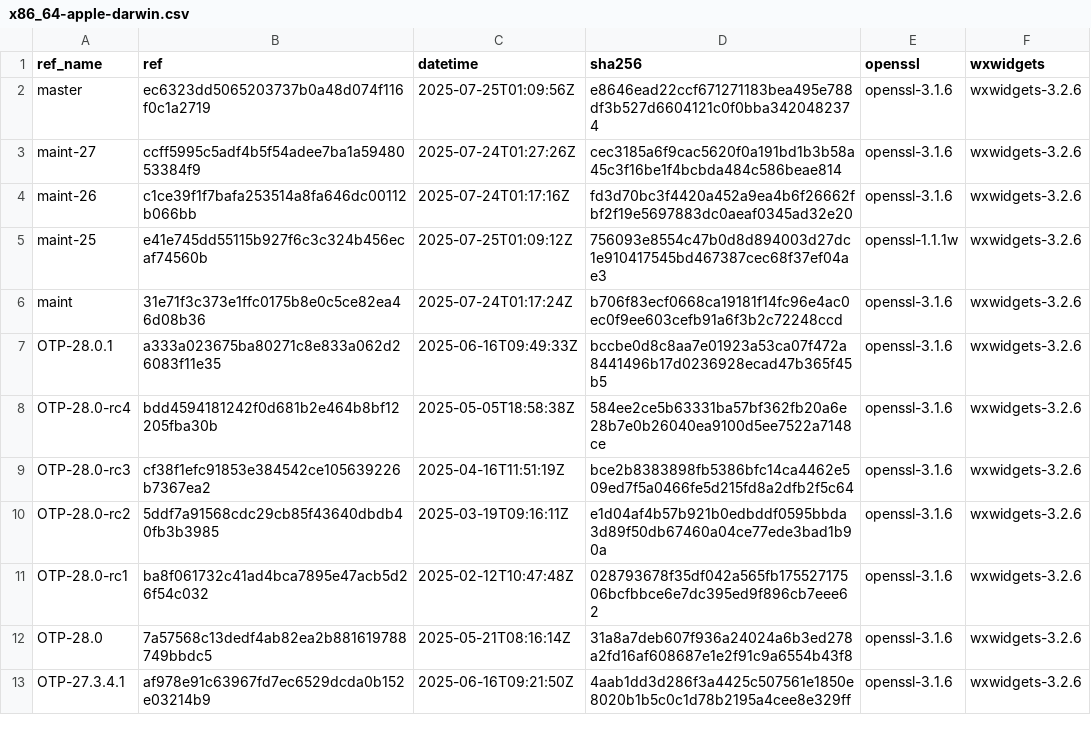
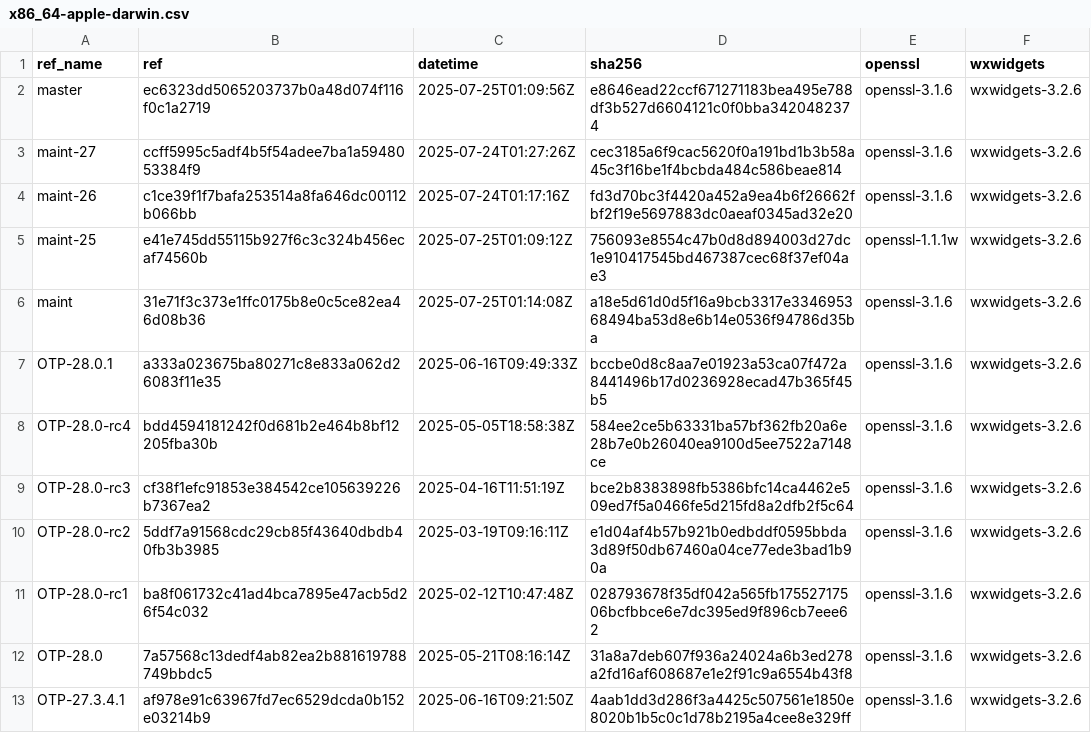
Before and after one commit to paulo-ferraz-oliveira/otp_builds, a CSV file: builds/x86_64-apple-darwin.csv, drawn as a sheet; only a part is shown.

```diff
--- a/builds/x86_64-apple-darwin.csv
+++ b/builds/x86_64-apple-darwin.csv
@@ -5,3 +5,3 @@ maint-26,c1ce39f1f7bafa253514a8fa646dc00112b066bb,2025-07-24T01:17:16Z,fd3d70bc3
 maint-25,e41e745dd55115b927f6c3c324b456ecaf74560b,2025-07-25T01:09:12Z,756093e8554c47b0d8d894003d27dc1e910417545bd467387cec68f37ef04ae3,openssl-1.1.1w,wxwidgets-3.2.6
-maint,31e71f3c373e1ffc0175b8e0c5ce82ea46d08b36,2025-07-24T01:17:24Z,b706f83ecf0668ca19181f14fc96e4ac0ec0f9ee603cefb91a6f3b2c72248ccd,openssl-3.1.6,wxwidgets-3.2.6
+maint,31e71f3c373e1ffc0175b8e0c5ce82ea46d08b36,2025-07-25T01:14:08Z,a18e5d61d0d5f16a9bcb3317e334695368494ba53d8e6b14e0536f94786d35ba,openssl-3.1.6,wxwidgets-3.2.6
 OTP-28.0.1,a333a023675ba80271c8e833a062d26083f11e35,2025-06-16T09:49:33Z,bccbe0d8c8aa7e01923a53ca07f472a8441496b17d0236928ecad47b365f45b5,openssl-3.1.6,wxwidgets-3.2.6
```
